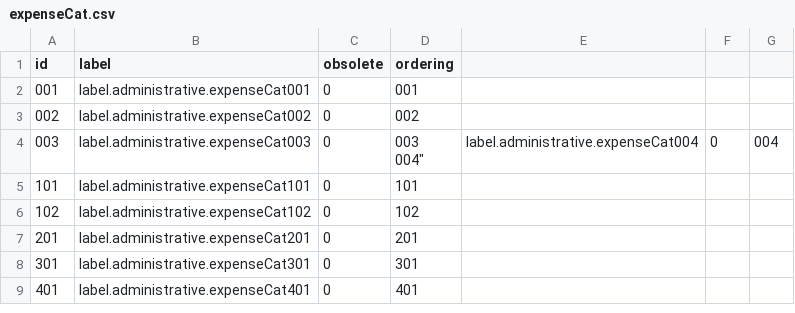
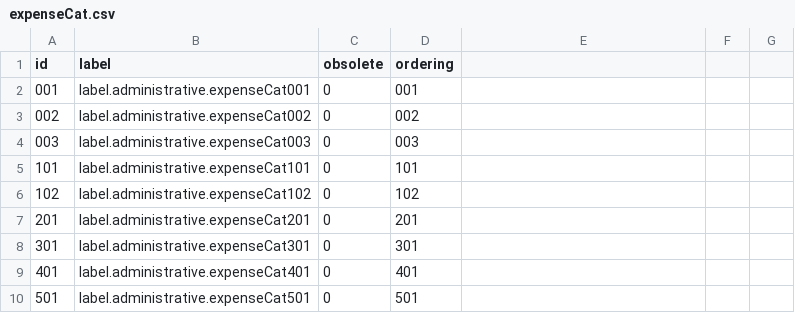
Before and after one commit to athento/athento-nx-administrative-doctypes, a CSV file: src/main/resources/data/vocabularies/expenseCat.csv, drawn as a sheet.

Commit message:
Restructuring expenses calculation

```diff
--- a/src/main/resources/data/vocabularies/expenseCat.csv
+++ b/src/main/resources/data/vocabularies/expenseCat.csv
@@ -3,4 +3,3 @@
 "002","label.administrative.expenseCat002","0","002"
-"003","label.administrative.expenseCat003","0","003
-"004","label.administrative.expenseCat004","0","004"
+"003","label.administrative.expenseCat003","0","003"
 "101","label.administrative.expenseCat101","0","101"
@@ -10 +9,2 @@
 "401","label.administrative.expenseCat401","0","401"
+"501","label.administrative.expenseCat501","0","501"
```
Also changed, not shown: 7 other files.
